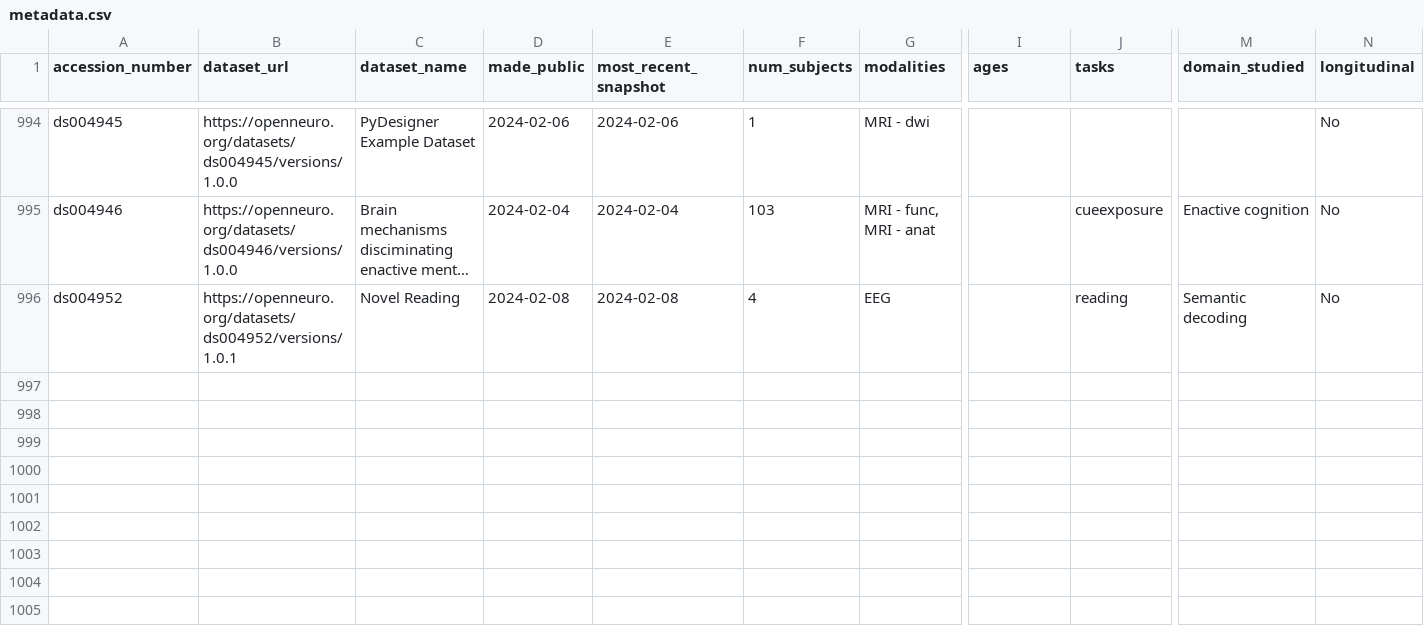
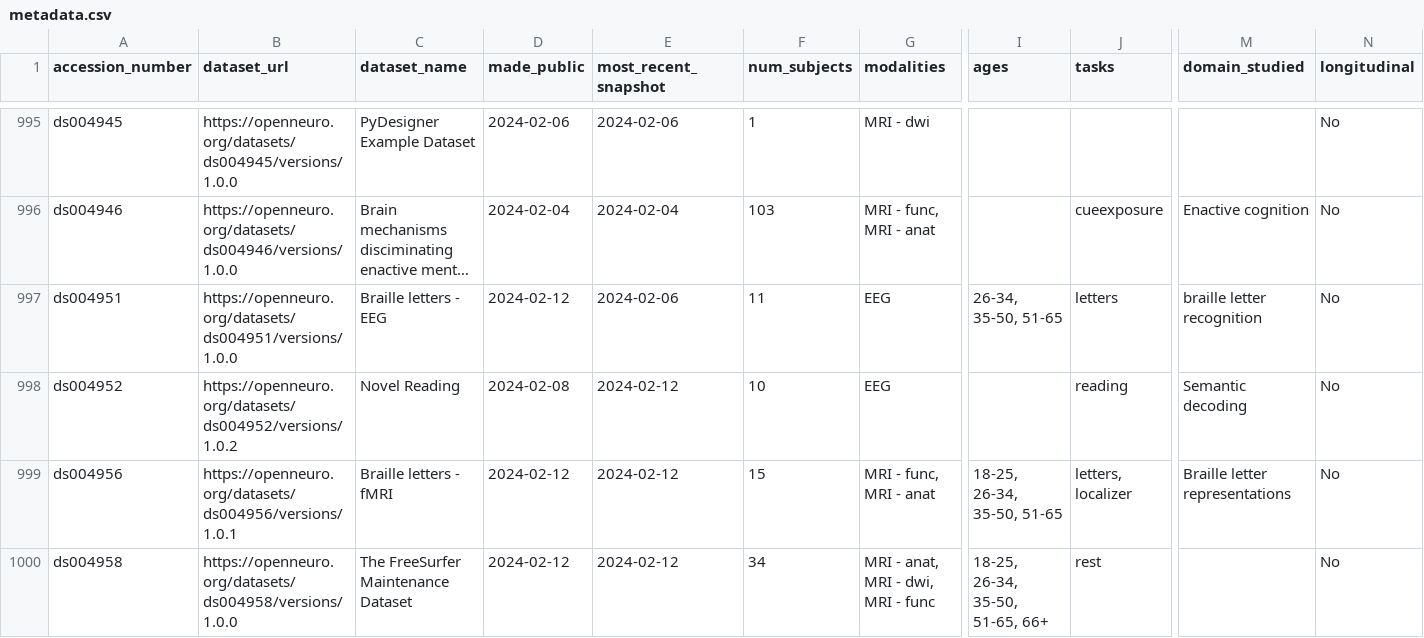
Before and after one commit to jbwexler/openneuro_metadata, a CSV file: metadata.csv, drawn as a sheet; only a part is shown, gaps mark what is left out; long unchanged cells end in …; addresses are those after the commit; rows hold the shown columns only; the diff covers the shown part only; the diff names each change by its address in the sheet, - before the commit and + after, or states it on an @@ line.

Commit message:
Automatic update via github workflow

```diff
--- a/metadata.csv
+++ b/metadata.csv
+row 997: ds004951 | https://openneuro.org/datasets/ds004951/versions/1.0.0 | Braille letters - EEG | 2024-02-12 | 2024-02-06 | 11 | EEG | 26-34, 35-50, 51-65 | letters | braille letter recognition | No
-B998 (dataset_url): https://openneuro.org/datasets/ds004952/versions/1.0.1
+B998 (dataset_url): https://openneuro.org/datasets/ds004952/versions/1.0.2
-E998 (most_recent_snapshot): 2024-02-08
+E998 (most_recent_snapshot): 2024-02-12
-F998 (num_subjects): 4
+F998 (num_subjects): 10
+row 999: ds004956 | https://openneuro.org/datasets/ds004956/versions/1.0.1 | Braille letters - fMRI | 2024-02-12 | 2024-02-12 | 15 | MRI - func, MRI - anat | 18-25, 26-34, 35-50, 51-65 | letters, localizer | Braille letter representations | No
+row 1000: ds004958 | https://openneuro.org/datasets/ds004958/versions/1.0.0 | The FreeSurfer Maintenance Dataset | 2024-02-12 | 2024-02-12 | 34 | MRI - anat, MRI - dwi, MRI - func | 18-25, 26-34, 35-50, 51-65, 66+ | rest |  | No
```
Also changed, not shown: 4 added rows elsewhere in this file.
